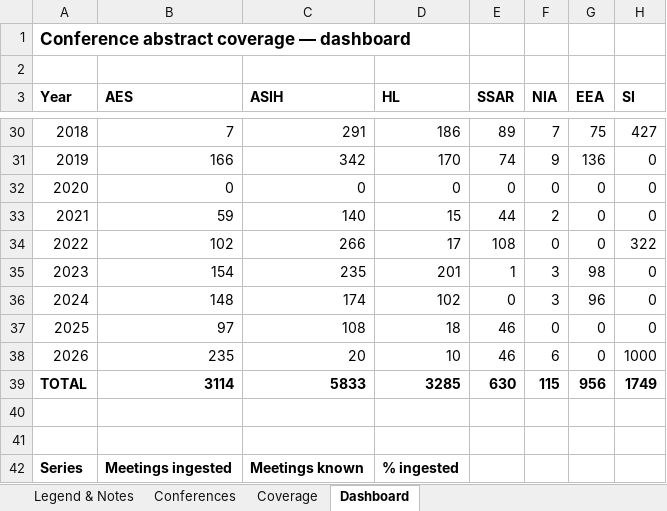
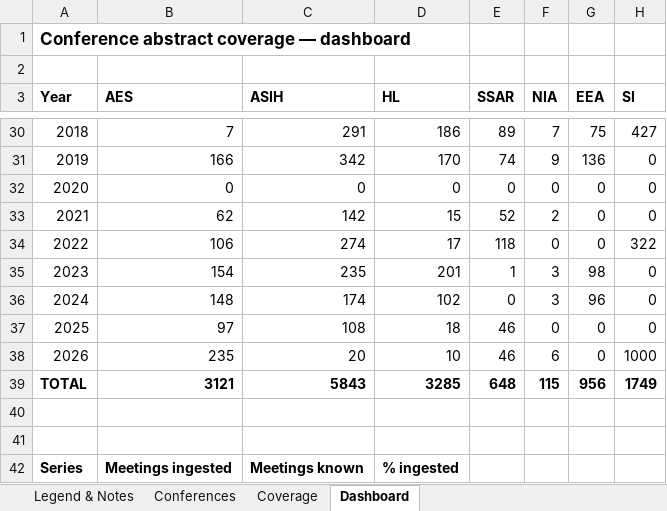
Before and after one commit to SimonDedman/elasmo_analyses, an Excel workbook: outputs/conference_coverage_matrix.xlsx, sheet Dashboard, drawn as a sheet; only a part is shown, gaps mark what is left out; values as stored, in another font and other column widths than the file's, no borders; charts and pictures not drawn; the diff names each change by its address in the sheet, - before the commit and + after, or states it on an @@ line.

```diff
--- a/outputs/conference_coverage_matrix.xlsx (sheet Dashboard)
+++ b/outputs/conference_coverage_matrix.xlsx (sheet Dashboard)
-B33 (AES): 59
+B33 (AES): 62
-C33 (ASIH): 140
+C33 (ASIH): 142
-E33 (SSAR): 44
+E33 (SSAR): 52
-B34 (AES): 102
+B34 (AES): 106
-C34 (ASIH): 266
+C34 (ASIH): 274
-E34 (SSAR): 108
+E34 (SSAR): 118
-B39 (AES): 3114
+B39 (AES): 3121
-C39 (ASIH): 5833
+C39 (ASIH): 5843
-E39 (SSAR): 630
+E39 (SSAR): 648
```
Also changed, not shown: 2 other files.
